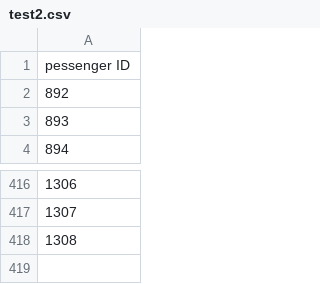
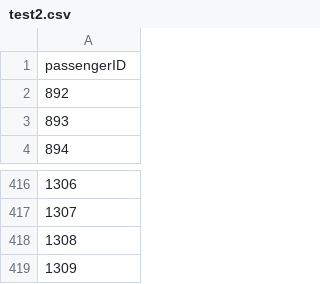
Before and after one commit to atto08/Titanic_tutorial, a CSV file: test_lee.py/test2.csv, drawn as a sheet; only a part is shown, gaps mark what is left out.

```diff
--- a/test_lee.py/test2.csv
+++ b/test_lee.py/test2.csv
@@ -1,2 +1,2 @@
-pessenger ID
+passengerID
 892
@@ -418 +418,2 @@ pessenger ID
 1308
+1309
```
Also changed, not shown: 10 other files.
